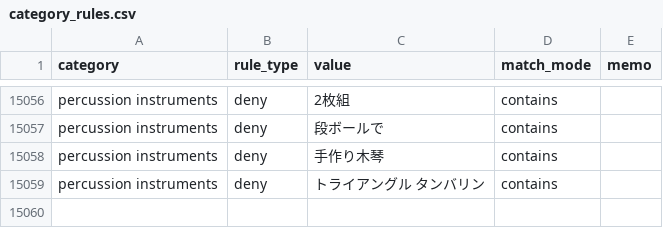
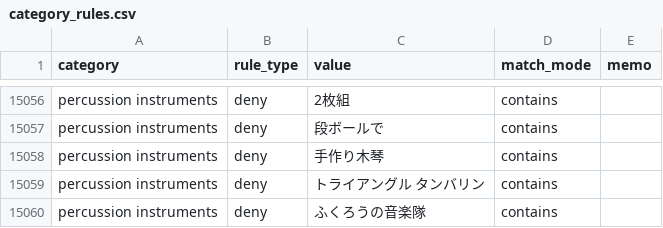
Before and after one commit to dreamcollect-lab/amazon_shopee_system, a CSV file: input/category_rules.csv, drawn as a sheet; only a part is shown, gaps mark what is left out.

Commit message:
Update category_rules.csv

```diff
--- a/input/category_rules.csv
+++ b/input/category_rules.csv
@@ -15059 +15059,2 @@ percussion instruments,deny,手作り木琴,contains,
 percussion instruments,deny,トライアングル タンバリン,contains,
+percussion instruments,deny,ふくろうの音楽隊,contains,
```
